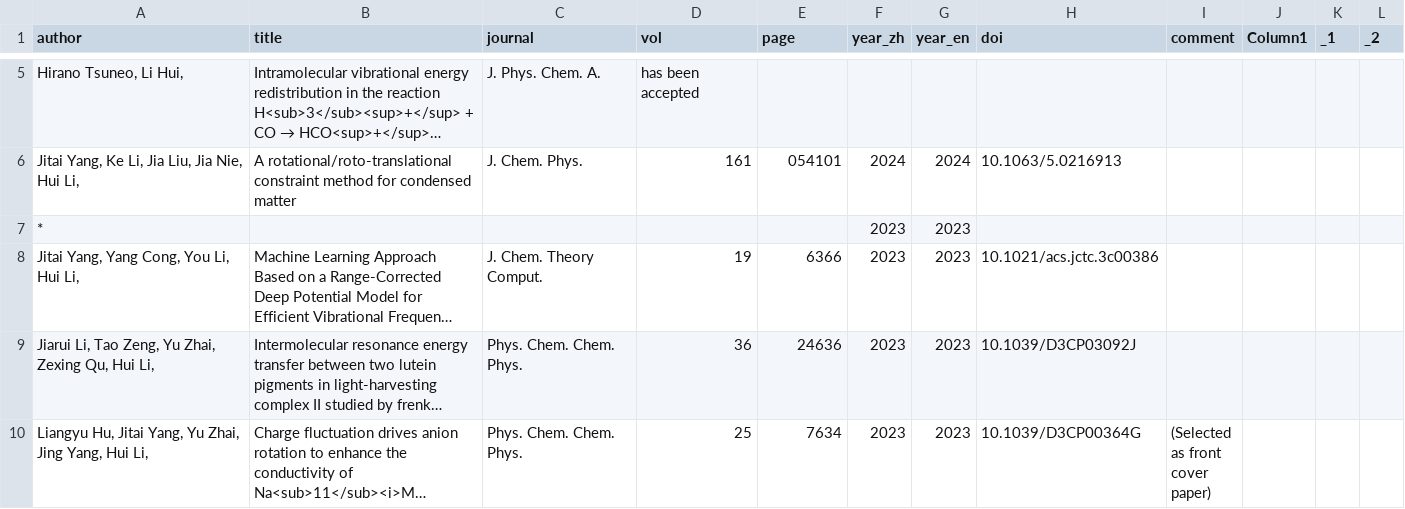
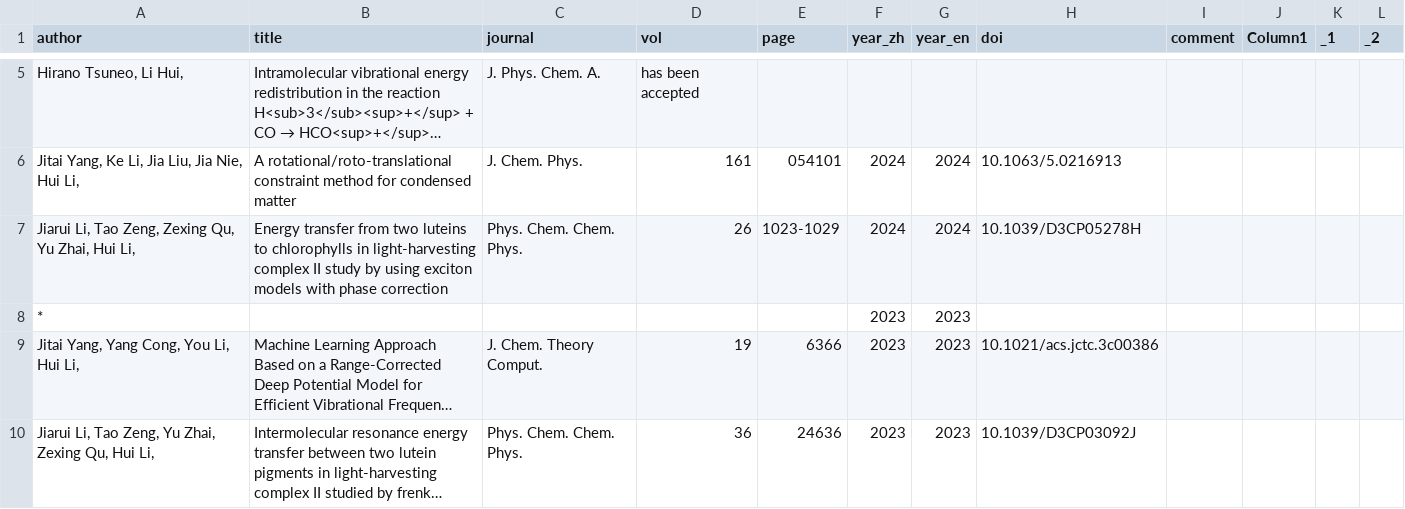
Before and after one commit to huili-group/huili-group.github.io, a CSV file: data/pub.csv, drawn as a sheet; only a part is shown, gaps mark what is left out; the shorter side is filled out with more unchanged rows; long unchanged cells end in …; the diff names each change by its address in the sheet, - before the commit and + after, or states it on an @@ line.

Commit message:
Update pub.csv

```diff
--- a/data/pub.csv
+++ b/data/pub.csv
+row 7: Jiarui Li, Tao Zeng, Zexing Qu, Yu Zhai, Hui Li, | Energy transfer from two luteins to chlorophylls in light-harvesting complex II study by using exciton models with phase correction | Phys. Chem. Chem. Phys. | 26 | 1023-1029 | 2024 | 2024 | 10.1039/D3CP05278H
```
